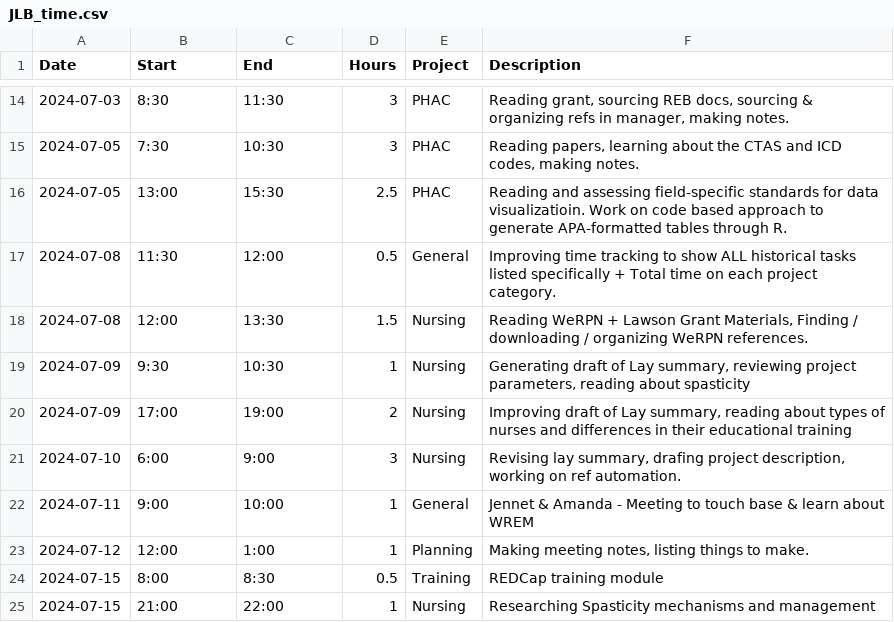
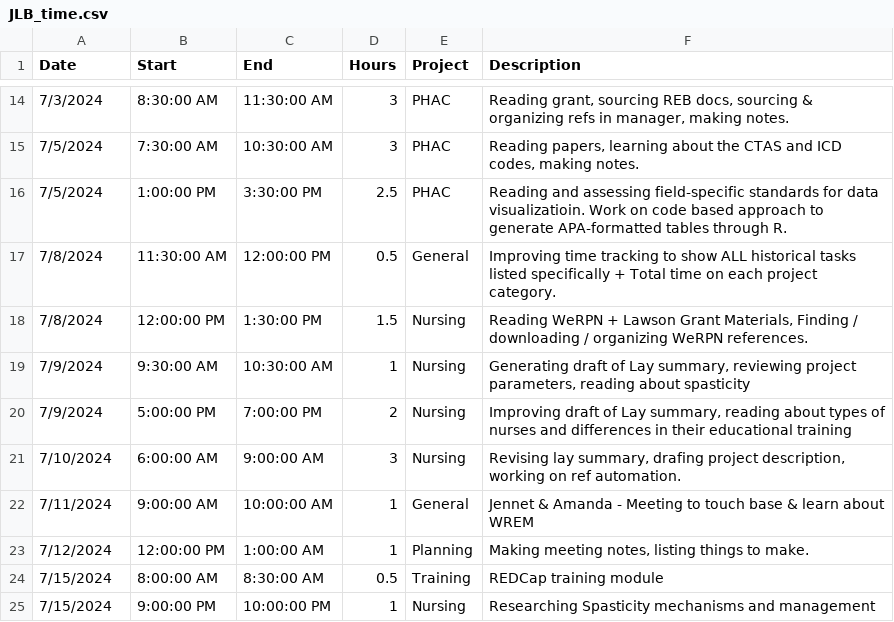
Before and after one commit to black-cat-enthusiast/time_tracking, a CSV file: JLB_time.csv, drawn as a sheet; only a part is shown, gaps mark what is left out; the diff covers the shown part only.

```diff
--- a/JLB_time.csv
+++ b/JLB_time.csv
@@ -14,12 +14,12 @@ Date,Start,End,Hours,Project,Description
-2024-07-03,8:30,11:30,3,PHAC,"Reading grant, sourcing REB docs, sourcing & organizing refs in manager, making notes."
-2024-07-05,7:30,10:30,3,PHAC,"Reading papers, learning about the CTAS and ICD codes, making notes. "
-2024-07-05,13:00,15:30,2.5,PHAC,Reading and assessing field-specific standards for data visualizatioin. Work on code based approach to generate APA-formatted tables through R.
-2024-07-08,11:30,12:00,0.5,General,Improving time tracking to show ALL historical tasks listed specifically + Total time on each project category.
-2024-07-08,12:00,13:30,1.5,Nursing,"Reading WeRPN + Lawson Grant Materials, Finding / downloading / organizing WeRPN references. "
-2024-07-09,9:30,10:30,1,Nursing,"Generating draft of Lay summary, reviewing project parameters, reading about spasticity"
-2024-07-09,17:00,19:00,2,Nursing,"Improving draft of Lay summary, reading about types of nurses and differences in their educational training"
-2024-07-10,6:00,9:00,3,Nursing,"Revising lay summary, drafing project description, working on ref automation."
-2024-07-11,9:00,10:00,1,General,Jennet & Amanda - Meeting to touch base & learn about WREM
-2024-07-12,12:00,1:00,1,Planning,"Making meeting notes, listing things to make. "
-2024-07-15,8:00,8:30,0.5,Training,REDCap training module
-2024-07-15,21:00,22:00,1,Nursing,Researching Spasticity mechanisms and management
+7/3/2024,8:30:00 AM,11:30:00 AM,3,PHAC,"Reading grant, sourcing REB docs, sourcing & organizing refs in manager, making notes."
+7/5/2024,7:30:00 AM,10:30:00 AM,3,PHAC,"Reading papers, learning about the CTAS and ICD codes, making notes. "
+7/5/2024,1:00:00 PM,3:30:00 PM,2.5,PHAC,Reading and assessing field-specific standards for data visualizatioin. Work on code based approach to generate APA-formatted tables through R.
+7/8/2024,11:30:00 AM,12:00:00 PM,0.5,General,Improving time tracking to show ALL historical tasks listed specifically + Total time on each project category.
+7/8/2024,12:00:00 PM,1:30:00 PM,1.5,Nursing,"Reading WeRPN + Lawson Grant Materials, Finding / downloading / organizing WeRPN references. "
+7/9/2024,9:30:00 AM,10:30:00 AM,1,Nursing,"Generating draft of Lay summary, reviewing project parameters, reading about spasticity"
+7/9/2024,5:00:00 PM,7:00:00 PM,2,Nursing,"Improving draft of Lay summary, reading about types of nurses and differences in their educational training"
+7/10/2024,6:00:00 AM,9:00:00 AM,3,Nursing,"Revising lay summary, drafing project description, working on ref automation."
+7/11/2024,9:00:00 AM,10:00:00 AM,1,General,Jennet & Amanda - Meeting to touch base & learn about WREM
+7/12/2024,12:00:00 PM,1:00:00 AM,1,Planning,"Making meeting notes, listing things to make. "
+7/15/2024,8:00:00 AM,8:30:00 AM,0.5,Training,REDCap training module
+7/15/2024,9:00:00 PM,10:00:00 PM,1,Nursing,Researching Spasticity mechanisms and management
```
Also changed, not shown: 2 added rows and 42 edited cells elsewhere in this file, docs/JLB_time.csv, 12 other files.
